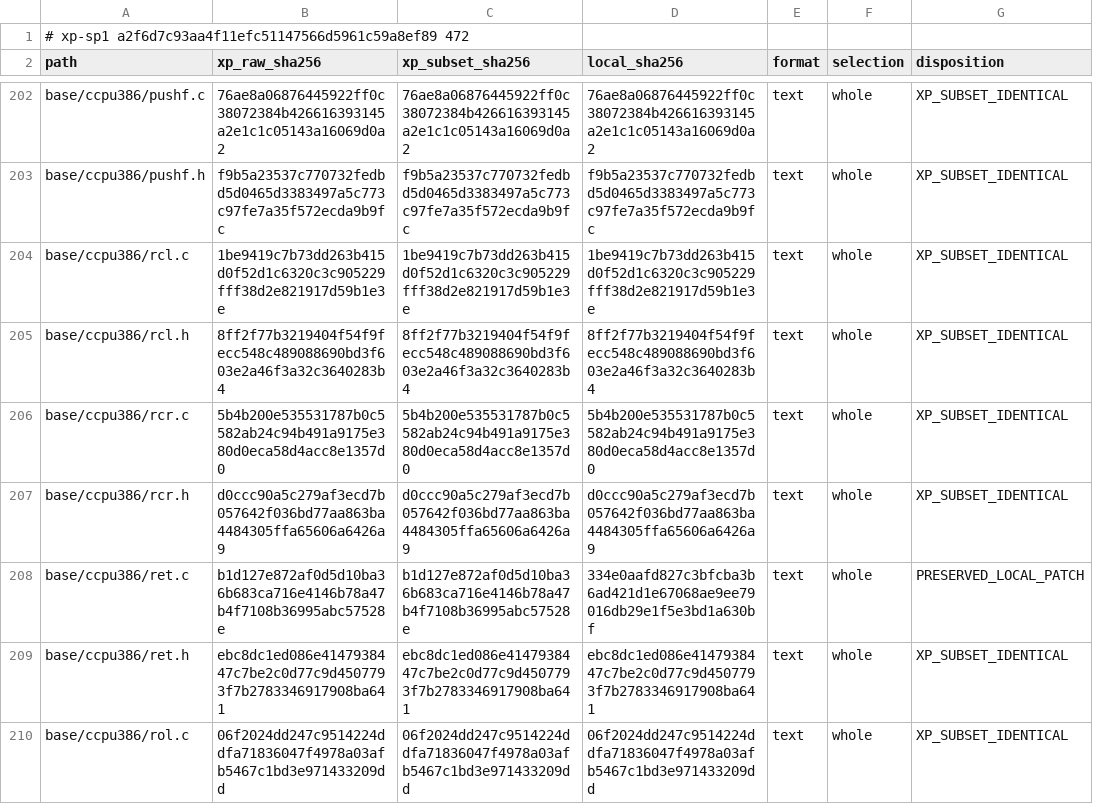
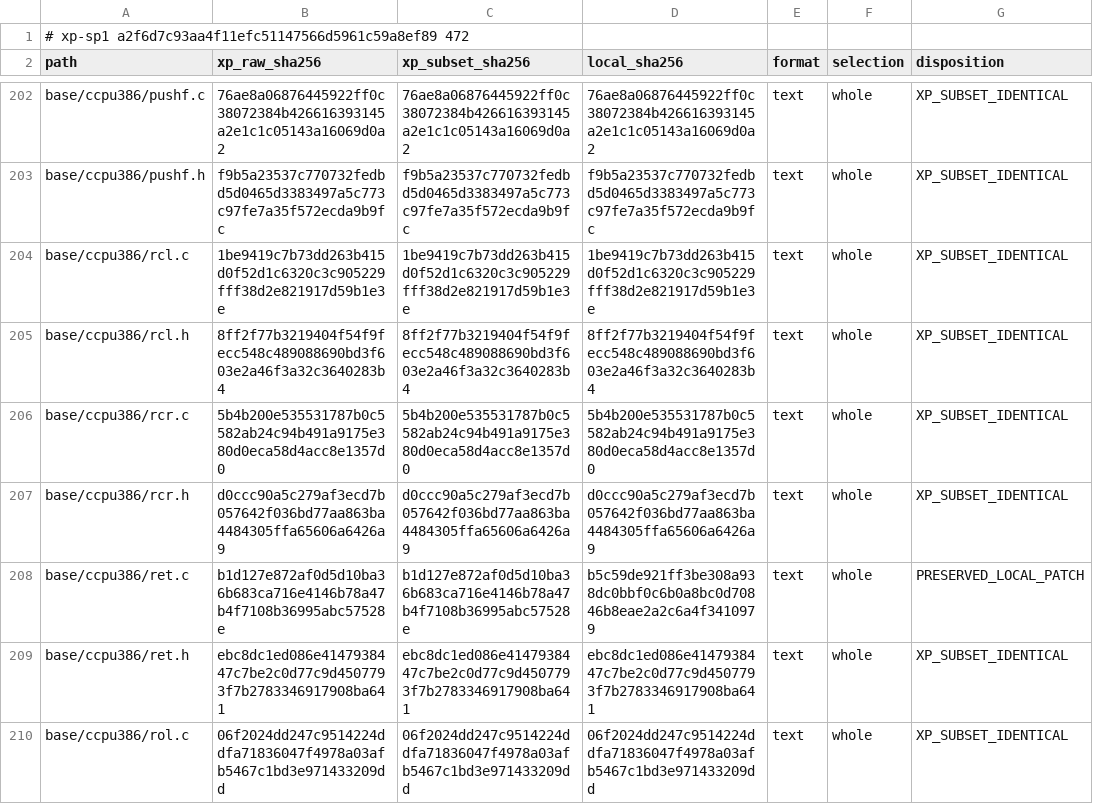
Before and after one commit to cshaxu/softpc, a TSV file: docs/etc/evidence/softpc/xp-sp1-current-manifest.tsv, drawn as a sheet; only a part is shown, gaps mark what is left out.

```diff
--- a/docs/etc/evidence/softpc/xp-sp1-current-manifest.tsv
+++ b/docs/etc/evidence/softpc/xp-sp1-current-manifest.tsv
@@ -207,3 +207,3 @@ base/ccpu386/rcr.c	5b4b200e535531787b0c5582ab24c94b491a9175e380d0eca58d4acc8e135
 base/ccpu386/rcr.h	d0ccc90a5c279af3ecd7b057642f036bd77aa863ba4484305ffa65606a6426a9	d0ccc90a5c279af3ecd7b057642f036bd77aa863ba4484305ffa65606a6426a9	d0ccc90a5c279af3ecd7b057642f036bd77aa863ba4484305ffa65606a6426a9	text	whole	XP_SUBSET_IDENTICAL
-base/ccpu386/ret.c	b1d127e872af0d5d10ba36b683ca716e4146b78a47b4f7108b36995abc57528e	b1d127e872af0d5d10ba36b683ca716e4146b78a47b4f7108b36995abc57528e	334e0aafd827c3bfcba3b6ad421d1e67068ae9ee79016db29e1f5e3bd1a630bf	text	whole	PRESERVED_LOCAL_PATCH
+base/ccpu386/ret.c	b1d127e872af0d5d10ba36b683ca716e4146b78a47b4f7108b36995abc57528e	b1d127e872af0d5d10ba36b683ca716e4146b78a47b4f7108b36995abc57528e	b5c59de921ff3be308a938dc0bbf0c6b0a8bc0d70846b8eae2a2c6a4f3410979	text	whole	PRESERVED_LOCAL_PATCH
 base/ccpu386/ret.h	ebc8dc1ed086e4147938447c7be2c0d77c9d4507793f7b2783346917908ba641	ebc8dc1ed086e4147938447c7be2c0d77c9d4507793f7b2783346917908ba641	ebc8dc1ed086e4147938447c7be2c0d77c9d4507793f7b2783346917908ba641	text	whole	XP_SUBSET_IDENTICAL
```
Also changed, not shown: docs/etc/evidence/softpc/m9-t100-files.tsv, 6 other files.
